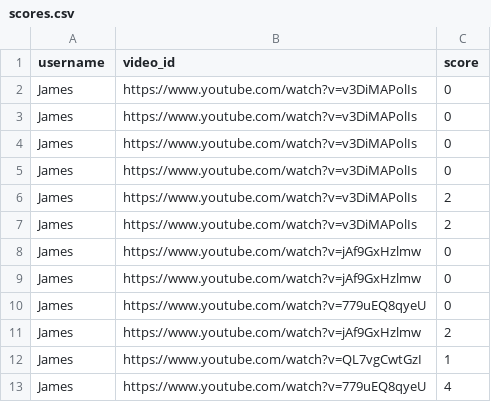
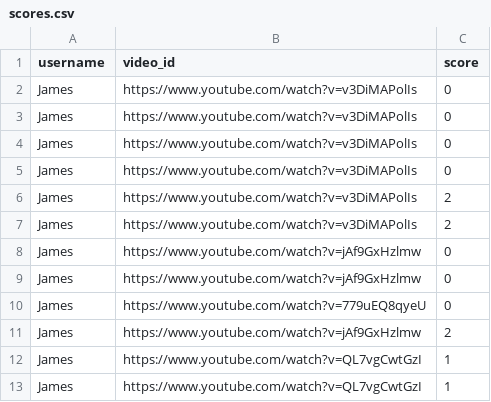
Before and after one commit to scooter7/VideoLMS, a CSV file: UsersandScores/scores.csv, drawn as a sheet.

Commit message:
Add new score

```diff
--- a/UsersandScores/scores.csv
+++ b/UsersandScores/scores.csv
@@ -12,2 +12,2 @@ James,https://www.youtube.com/watch?v=jAf9GxHzlmw,2
 James,https://www.youtube.com/watch?v=QL7vgCwtGzI,1
-James,https://www.youtube.com/watch?v=779uEQ8qyeU,4
+James,https://www.youtube.com/watch?v=QL7vgCwtGzI,1
```
